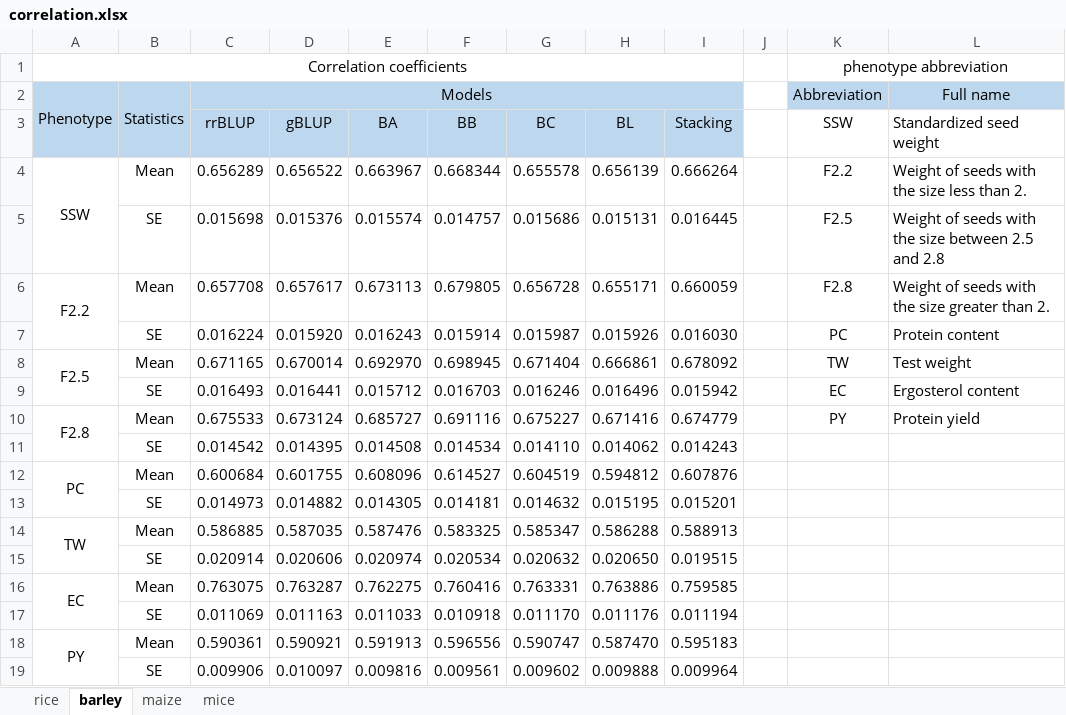
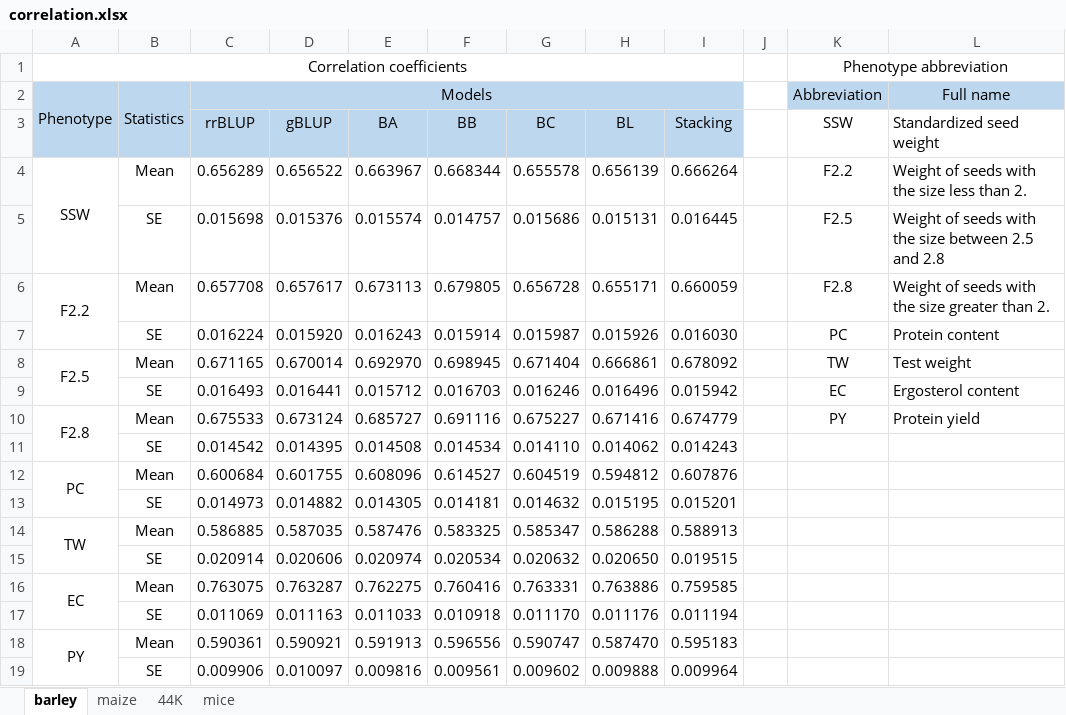
Before and after one commit to infoLab204/stacking, an Excel workbook: results/correlation.xlsx, sheet barley, drawn as a sheet; values as stored, in another font and other column widths than the file's, no borders; the diff names each change by its address in the sheet, - before the commit and + after, or states it on an @@ line.

```diff
--- a/results/correlation.xlsx (sheet barley)
+++ b/results/correlation.xlsx (sheet barley)
-sheet tab: rice
+sheet tab: 44K
@@ sheet tab order changed: barley | maize | 44K | mice @@
-K1 (SSW): phenotype abbreviation
+K1 (SSW): Phenotype abbreviation
```
Also changed, not shown: sheet maize, sheet mice, sheet 44K, results/mse.xlsx, results/overfitting.xlsx, 1 other file.
